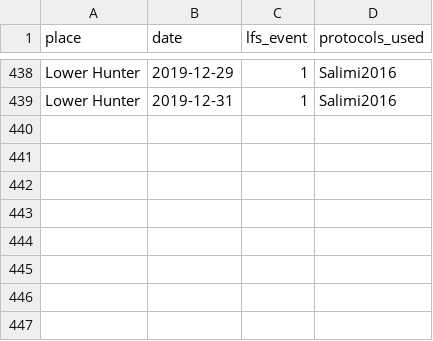
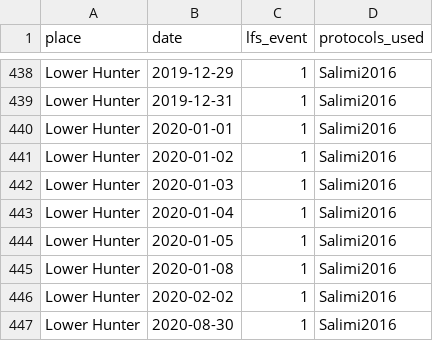
Before and after one commit to swish-climate-impact-assessment/biomass_smoke_events_db, a CSV file: data_extracts/biomass_smoke_events_db_lower_hunter_extracted_2020-10-22.csv (was data_extracts/biomass_smoke_events_db_lower_hunter_extracted_2020-10-13.csv), drawn as a sheet; only a part is shown, gaps mark what is left out.

```diff
--- a/data_extracts/biomass_smoke_events_db_lower_hunter_extracted_2020-10-13.csv
+++ b/data_extracts/biomass_smoke_events_db_lower_hunter_extracted_2020-10-22.csv
@@ -439 +439,9 @@
 "Lower Hunter",2019-12-31,1,"Salimi2016"
+"Lower Hunter",2020-01-01,1,"Salimi2016"
+"Lower Hunter",2020-01-02,1,"Salimi2016"
+"Lower Hunter",2020-01-03,1,"Salimi2016"
+"Lower Hunter",2020-01-04,1,"Salimi2016"
+"Lower Hunter",2020-01-05,1,"Salimi2016"
+"Lower Hunter",2020-01-08,1,"Salimi2016"
+"Lower Hunter",2020-02-02,1,"Salimi2016"
+"Lower Hunter",2020-08-30,1,"Salimi2016"
```
Also changed, not shown: data_extracts/biomass_smoke_events_db_gosford_extracted_2020-10-22.csv, data_extracts/biomass_smoke_events_db_illawarra_extracted_2020-10-22.csv, 6 other files.
